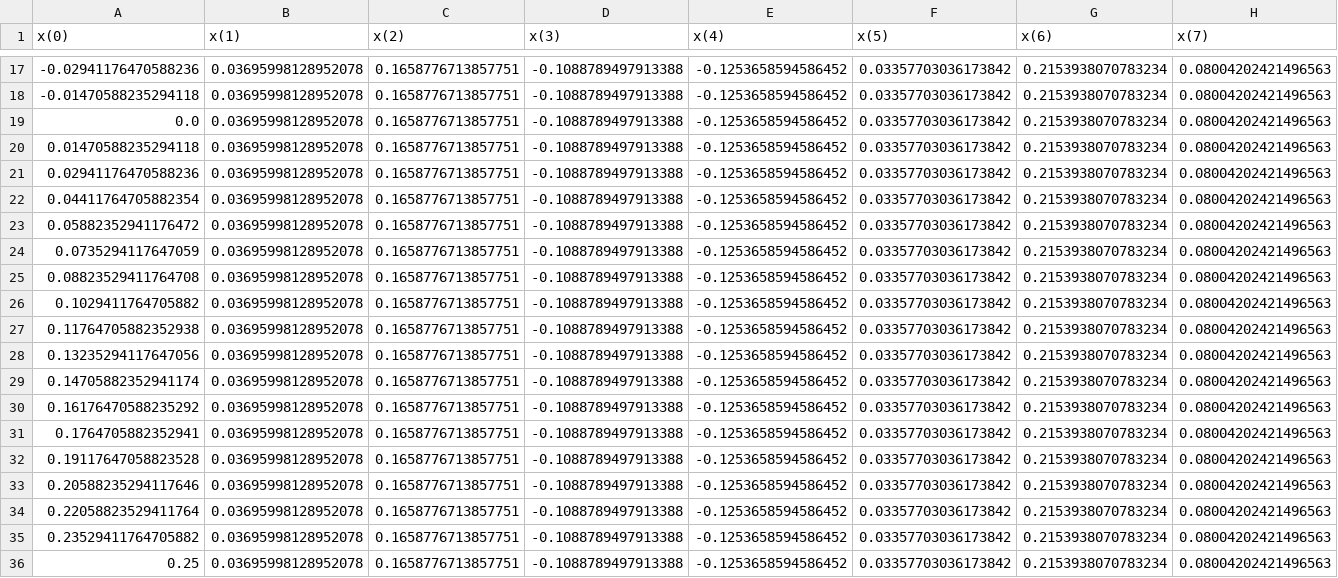
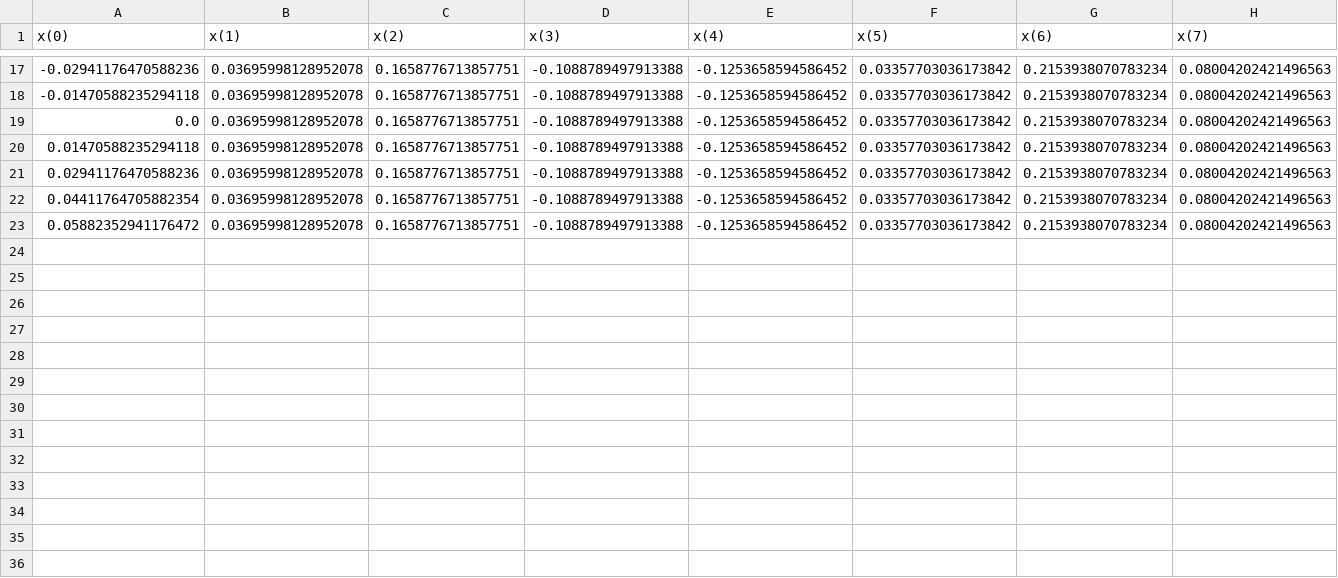
Before and after one commit to rogeriojorge/some_optimizations, a CSV file: GS2_SIMSOPT_ITG/test_optimization_nfp2_QA/scan_dofs_loss.csv, drawn as a sheet; only a part is shown, gaps mark what is left out; rows hold the shown columns only; the diff names each change by its address in the sheet, - before the commit and + after, or states it on an @@ line.

```diff
--- a/GS2_SIMSOPT_ITG/test_optimization_nfp2_QA/scan_dofs_loss.csv
+++ b/GS2_SIMSOPT_ITG/test_optimization_nfp2_QA/scan_dofs_loss.csv
-row 24: 0.0735294117647059 | 0.03695998128952078 | 0.1658776713857751 | -0.1088789497913388 | -0.1253658594586452 | 0.03357703036173842 | 0.2153938070783234 | 0.08004202421496563
-row 25: 0.08823529411764708 | 0.03695998128952078 | 0.1658776713857751 | -0.1088789497913388 | -0.1253658594586452 | 0.03357703036173842 | 0.2153938070783234 | 0.08004202421496563
-row 26: 0.1029411764705882 | 0.03695998128952078 | 0.1658776713857751 | -0.1088789497913388 | -0.1253658594586452 | 0.03357703036173842 | 0.2153938070783234 | 0.08004202421496563
-row 27: 0.11764705882352938 | 0.03695998128952078 | 0.1658776713857751 | -0.1088789497913388 | -0.1253658594586452 | 0.03357703036173842 | 0.2153938070783234 | 0.08004202421496563
-row 28: 0.13235294117647056 | 0.03695998128952078 | 0.1658776713857751 | -0.1088789497913388 | -0.1253658594586452 | 0.03357703036173842 | 0.2153938070783234 | 0.08004202421496563
-row 29: 0.14705882352941174 | 0.03695998128952078 | 0.1658776713857751 | -0.1088789497913388 | -0.1253658594586452 | 0.03357703036173842 | 0.2153938070783234 | 0.08004202421496563
-row 30: 0.16176470588235292 | 0.03695998128952078 | 0.1658776713857751 | -0.1088789497913388 | -0.1253658594586452 | 0.03357703036173842 | 0.2153938070783234 | 0.08004202421496563
-row 31: 0.1764705882352941 | 0.03695998128952078 | 0.1658776713857751 | -0.1088789497913388 | -0.1253658594586452 | 0.03357703036173842 | 0.2153938070783234 | 0.08004202421496563
-row 32: 0.19117647058823528 | 0.03695998128952078 | 0.1658776713857751 | -0.1088789497913388 | -0.1253658594586452 | 0.03357703036173842 | 0.2153938070783234 | 0.08004202421496563
-row 33: 0.20588235294117646 | 0.03695998128952078 | 0.1658776713857751 | -0.1088789497913388 | -0.1253658594586452 | 0.03357703036173842 | 0.2153938070783234 | 0.08004202421496563
-row 34: 0.22058823529411764 | 0.03695998128952078 | 0.1658776713857751 | -0.1088789497913388 | -0.1253658594586452 | 0.03357703036173842 | 0.2153938070783234 | 0.08004202421496563
-row 35: 0.23529411764705882 | 0.03695998128952078 | 0.1658776713857751 | -0.1088789497913388 | -0.1253658594586452 | 0.03357703036173842 | 0.2153938070783234 | 0.08004202421496563
-row 36: 0.25 | 0.03695998128952078 | 0.1658776713857751 | -0.1088789497913388 | -0.1253658594586452 | 0.03357703036173842 | 0.2153938070783234 | 0.08004202421496563
```
Also changed, not shown: 20 other files.
